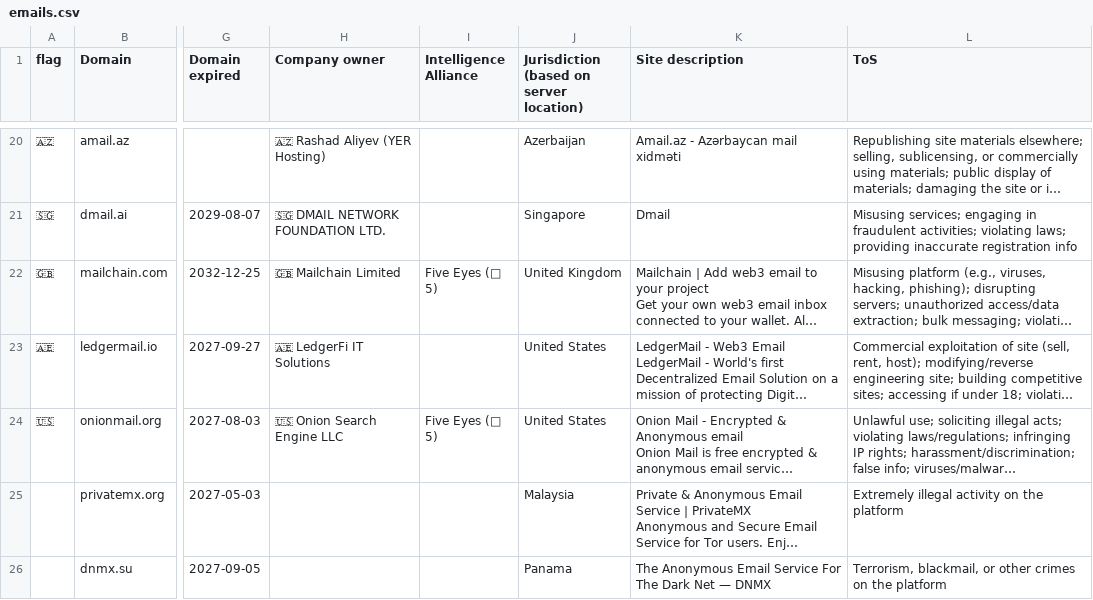
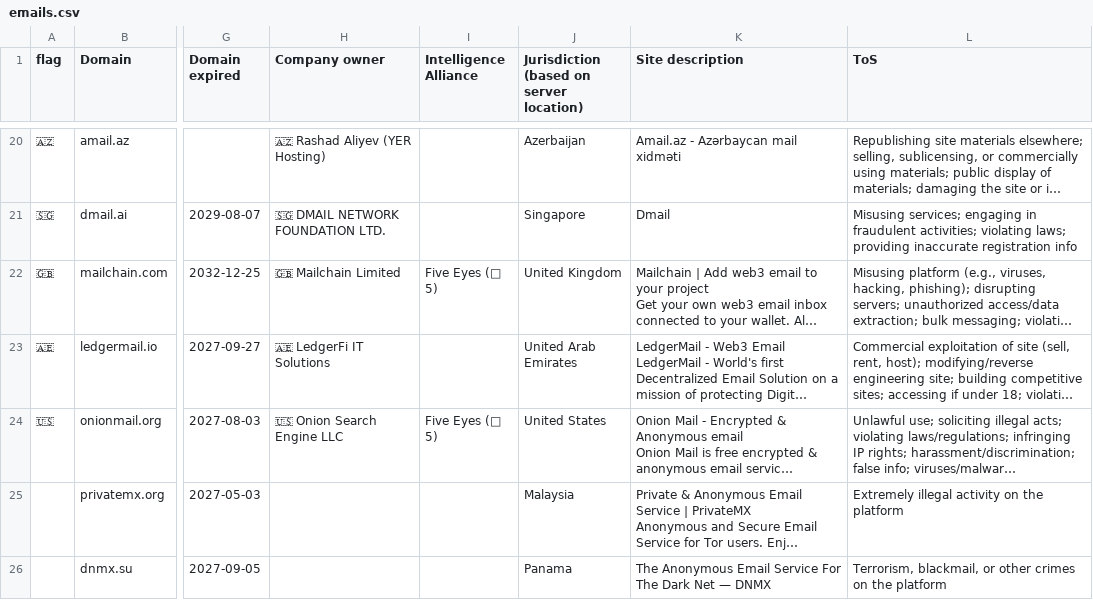
Before and after one commit to cyberanchor/eMailCompare, a CSV file: emails.csv, drawn as a sheet; only a part is shown, gaps mark what is left out; long unchanged cells end in …; the diff covers the shown part only; the diff names each change by its address in the sheet, - before the commit and + after, or states it on an @@ line.

```diff
--- a/emails.csv
+++ b/emails.csv
-J23: United States
+J23: United Arab Emirates
```
Also changed, not shown: 100 edited cells elsewhere in this file, 49 other files.
